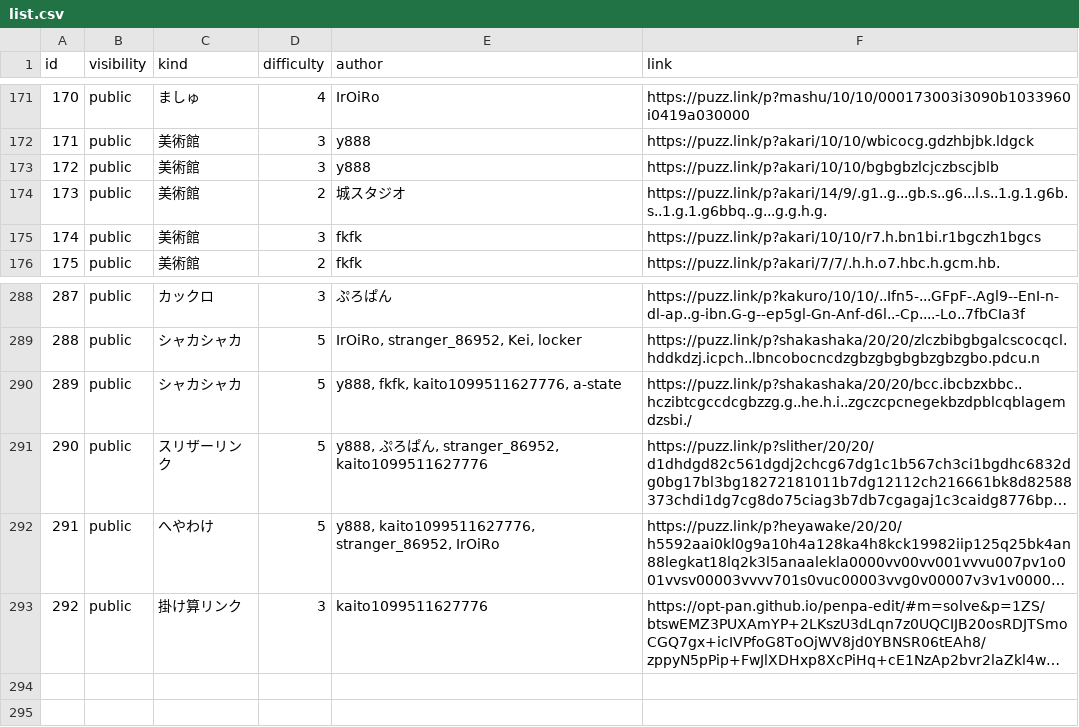
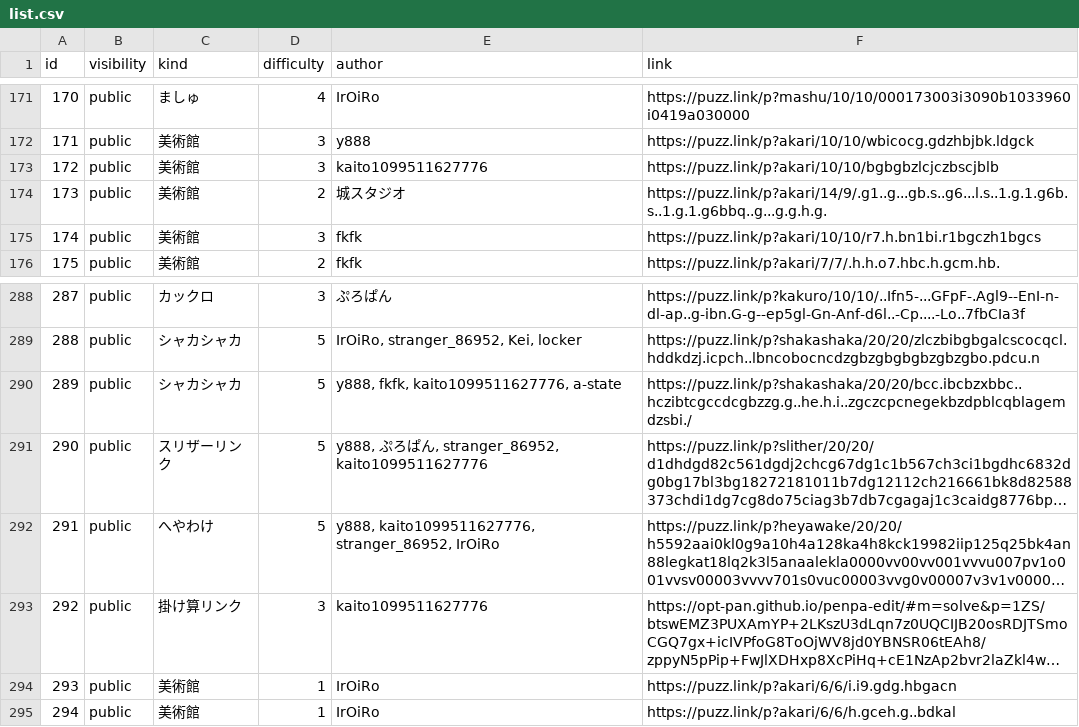
Before and after one commit to stranger86952/fes25, a CSV file: puzzles/list/list.csv, drawn as a sheet; only a part is shown, gaps mark what is left out; long unchanged cells end in …; the diff names each change by its address in the sheet, - before the commit and + after, or states it on an @@ line.

```diff
--- a/puzzles/list/list.csv
+++ b/puzzles/list/list.csv
-E173 (author): y888
+E173 (author): kaito1099511627776
+row 294: 293 | public | 美術館 | 1 | IrOiRo | https://puzz.link/p?akari/6/6/i.i9.gdg.hbgacn
+row 295: 294 | public | 美術館 | 1 | IrOiRo | https://puzz.link/p?akari/6/6/h.gceh.g..bdkal
```
Also changed, not shown: 4 other files.
